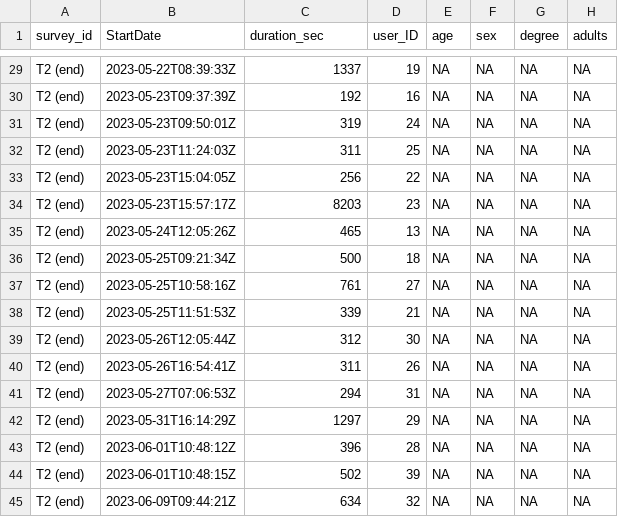
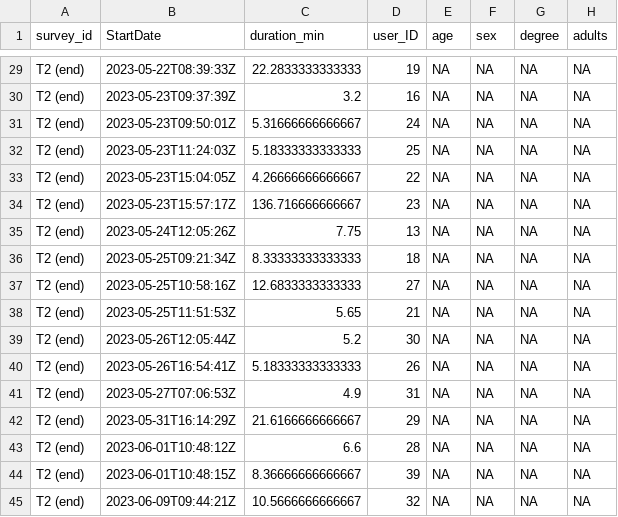
Before and after one commit to Remcobdeg/myfoodprint_pilot_quant_analyses, a CSV file: survey_analysis/datasets/processed/survey_data_all.csv, drawn as a sheet; only a part is shown, gaps mark what is left out; the diff covers the shown part only; the diff names each change by its address in the sheet, - before the commit and + after, or states it on an @@ line.

Commit message:
duration in mins

```diff
--- a/survey_analysis/datasets/processed/survey_data_all.csv
+++ b/survey_analysis/datasets/processed/survey_data_all.csv
-C1: duration_sec
+C1: duration_min
-C29 (duration_min): 1337
+C29 (duration_min): 22.2833333333333
-C30 (duration_min): 192
+C30 (duration_min): 3.2
-C31 (duration_min): 319
+C31 (duration_min): 5.31666666666667
-C32 (duration_min): 311
+C32 (duration_min): 5.18333333333333
-C33 (duration_min): 256
+C33 (duration_min): 4.26666666666667
-C34 (duration_min): 8203
+C34 (duration_min): 136.716666666667
-C35 (duration_min): 465
+C35 (duration_min): 7.75
-C36 (duration_min): 500
+C36 (duration_min): 8.33333333333333
-C37 (duration_min): 761
+C37 (duration_min): 12.6833333333333
-C38 (duration_min): 339
+C38 (duration_min): 5.65
-C39 (duration_min): 312
+C39 (duration_min): 5.2
-C40 (duration_min): 311
+C40 (duration_min): 5.18333333333333
-C41 (duration_min): 294
+C41 (duration_min): 4.9
-C42 (duration_min): 1297
+C42 (duration_min): 21.6166666666667
-C43 (duration_min): 396
+C43 (duration_min): 6.6
-C44 (duration_min): 502
+C44 (duration_min): 8.36666666666667
-C45 (duration_min): 634
+C45 (duration_min): 10.5666666666667
```
Also changed, not shown: 27 edited cells elsewhere in this file, 1 other file.
